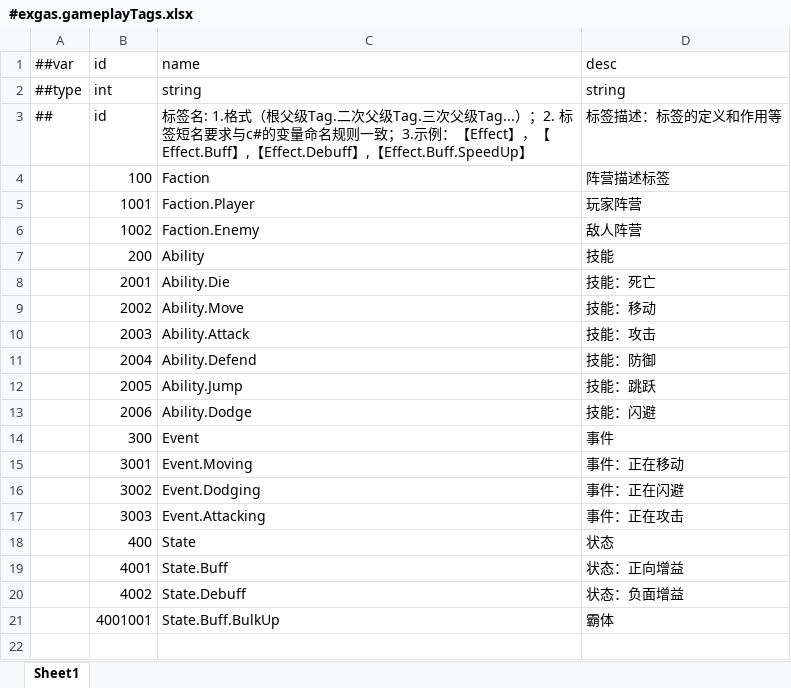
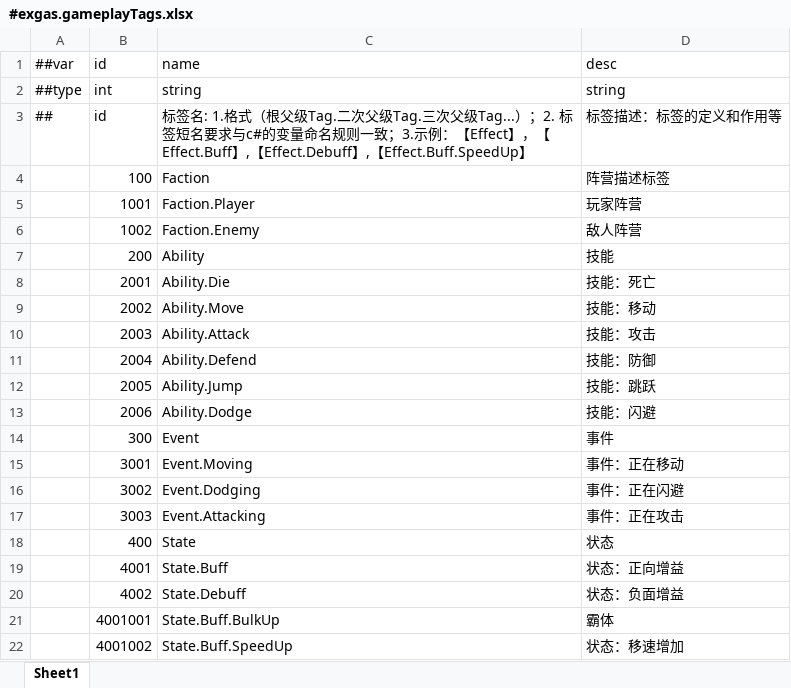
Before and after one commit to No78Vino/gameplay-ability-system-for-unity, an Excel workbook: ProjectConfigTable/exgas_config/Datas/#exgas.gameplayTags.xlsx, sheet Sheet1, drawn as a sheet; values as stored, in another font and other column widths than the file's, no borders; the diff names each change by its address in the sheet, - before the commit and + after, or states it on an @@ line.

```diff
--- a/ProjectConfigTable/exgas_config/Datas/#exgas.gameplayTags.xlsx (sheet Sheet1)
+++ b/ProjectConfigTable/exgas_config/Datas/#exgas.gameplayTags.xlsx (sheet Sheet1)
+row 22:  | 4001002 | State.Buff.SpeedUp | 状态：移速增加
```
Also changed, not shown: ProjectConfigTable/exgas_config/Datas/#exgas.ability.xlsx, ProjectConfigTable/exgas_config/Datas/#exgas.gameplayEffect.xlsx, 9 other files.
